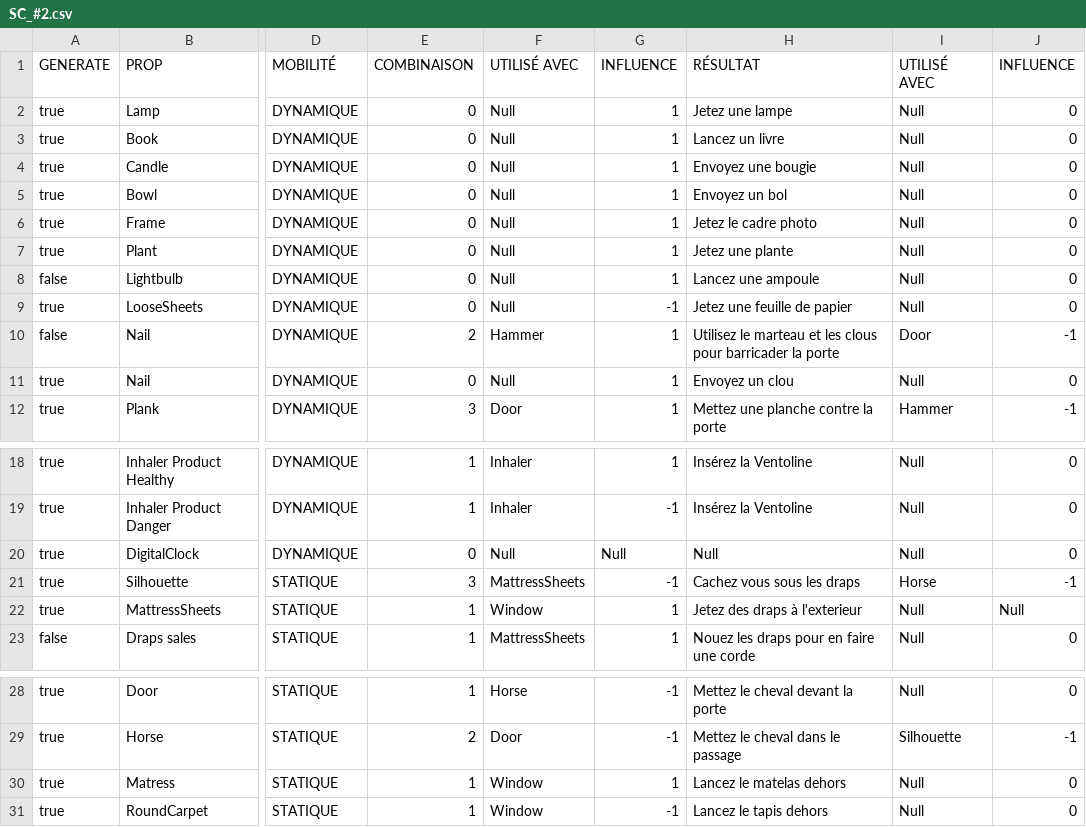
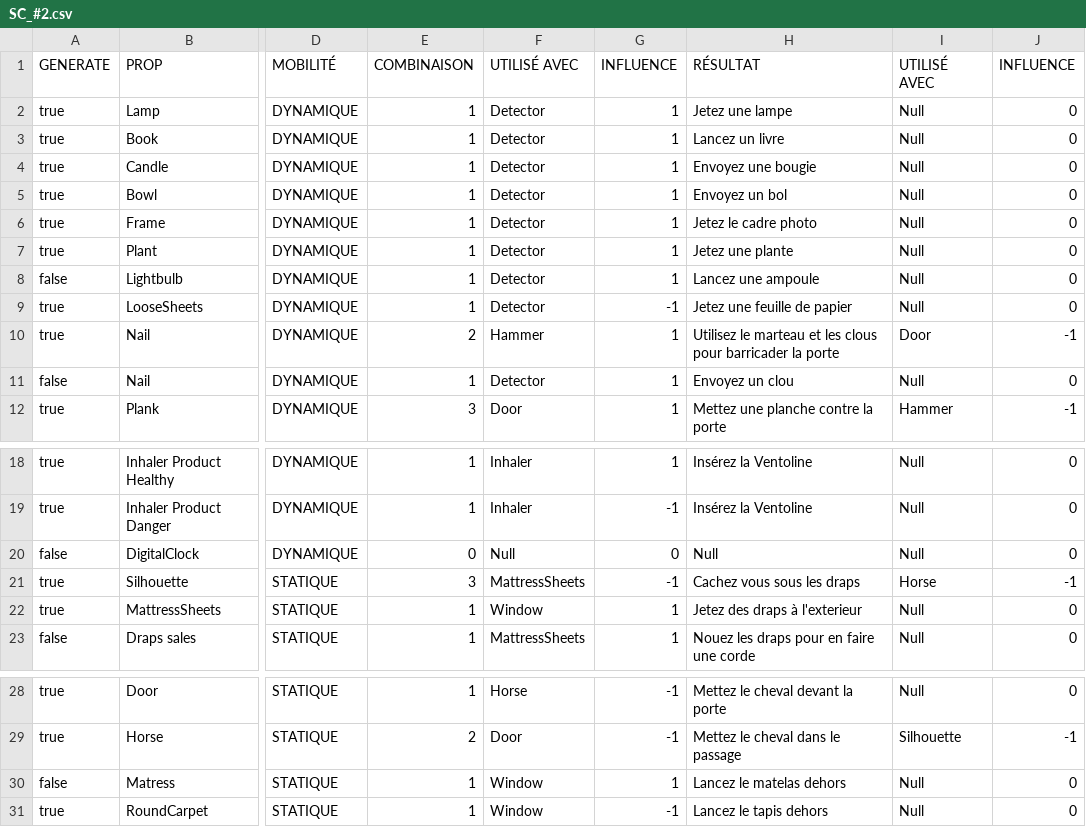
Before and after one commit to DournauxNathan/Last-Call, a CSV file: Projet-WYE/Assets/Resources/Puzzle_Rational/SC_#2.csv, drawn as a sheet; only a part is shown, gaps mark what is left out; the diff names each change by its address in the sheet, - before the commit and + after, or states it on an @@ line.

```diff
--- a/Projet-WYE/Assets/Resources/Puzzle_Rational/SC_#2.csv
+++ b/Projet-WYE/Assets/Resources/Puzzle_Rational/SC_#2.csv
-E2:E9: 0
+E2:E9: 1
-F2:F9: Null
+F2:F9: Detector
-A10: false
+A10: true
-A11: true
+A11: false
-E11: 0
+E11: 1
-F11: Null
+F11: Detector
-A20: true
+A20: false
-G20: Null
+G20: 0
-J22: Null
+J22: 0
-A30: true
+A30: false
```
Also changed, not shown: 18 other files.
